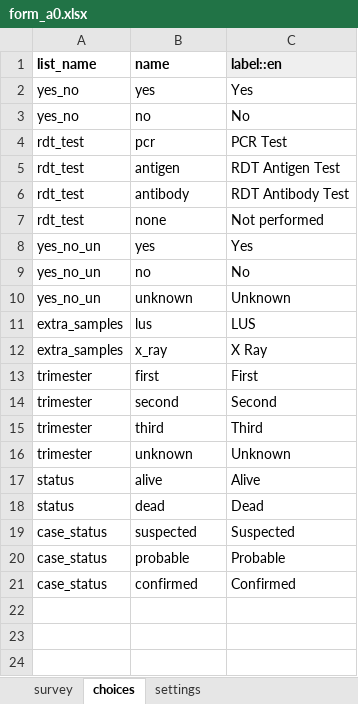
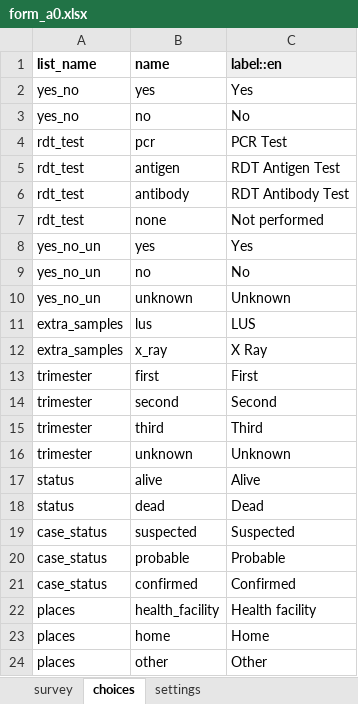
Before and after one commit to ronna/config-lgh, an Excel workbook: forms/app/form_a0.xlsx, sheet choices, drawn as a sheet; values as stored, in another font and other column widths than the file's, no borders; the diff names each change by its address in the sheet, - before the commit and + after, or states it on an @@ line.

Commit message:
Update form_a0.xlsx

```diff
--- a/forms/app/form_a0.xlsx (sheet choices)
+++ b/forms/app/form_a0.xlsx (sheet choices)
+row 22: places | health_facility | Health facility
+row 23: places | home | Home
+row 24: places | other | Other
```
Also changed, not shown: sheet settings.
